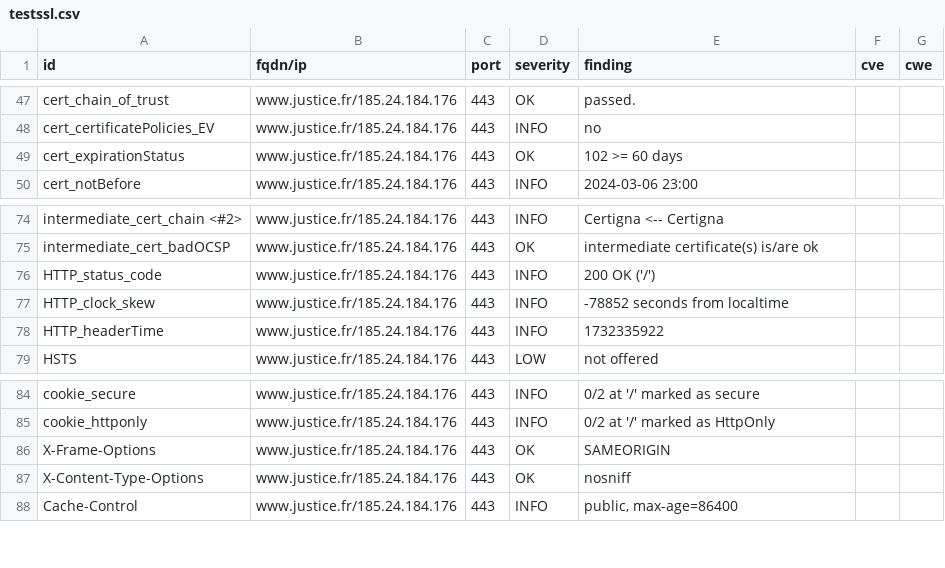
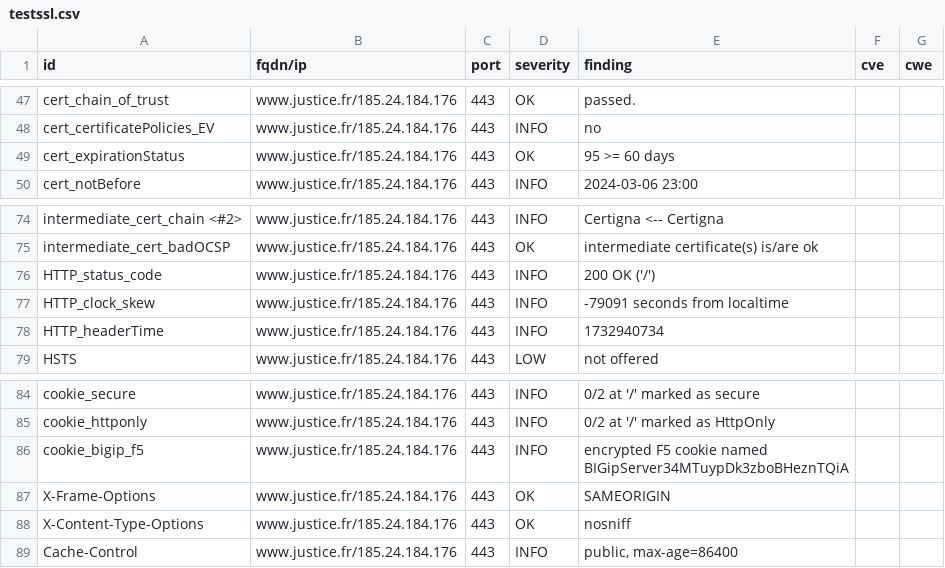
Before and after one commit to Cour-de-cassation/dashlord, a CSV file: results/aHR0cHM6Ly93d3cuanVzdGljZS5mcg==/testssl.csv, drawn as a sheet; only a part is shown, gaps mark what is left out.

Commit message:
update: https://www.justice.fr

```diff
--- a/results/aHR0cHM6Ly93d3cuanVzdGljZS5mcg==/testssl.csv
+++ b/results/aHR0cHM6Ly93d3cuanVzdGljZS5mcg==/testssl.csv
@@ -48,3 +48,3 @@
 "cert_certificatePolicies_EV","www.justice.fr/185.24.184.176","443","INFO","no","",""
-"cert_expirationStatus","www.justice.fr/185.24.184.176","443","OK","102 >= 60 days","",""
+"cert_expirationStatus","www.justice.fr/185.24.184.176","443","OK","95 >= 60 days","",""
 "cert_notBefore","www.justice.fr/185.24.184.176","443","INFO","2024-03-06 23:00","",""
@@ -76,4 +76,4 @@
 "HTTP_status_code","www.justice.fr/185.24.184.176","443","INFO","200 OK ('/')","",""
-"HTTP_clock_skew","www.justice.fr/185.24.184.176","443","INFO","-78852 seconds from localtime","",""
-"HTTP_headerTime","www.justice.fr/185.24.184.176","443","INFO","1732335922","",""
+"HTTP_clock_skew","www.justice.fr/185.24.184.176","443","INFO","-79091 seconds from localtime","",""
+"HTTP_headerTime","www.justice.fr/185.24.184.176","443","INFO","1732940734","",""
 "HSTS","www.justice.fr/185.24.184.176","443","LOW","not offered","",""
@@ -85,2 +85,3 @@
 "cookie_httponly","www.justice.fr/185.24.184.176","443","INFO","0/2 at '/' marked as HttpOnly","",""
+"cookie_bigip_f5","www.justice.fr/185.24.184.176","443","INFO","encrypted F5 cookie named BIGipServer34MTuypDk3zboBHeznTQiA","",""
 "X-Frame-Options","www.justice.fr/185.24.184.176","443","OK","SAMEORIGIN","",""
```
Also changed, not shown: 12 other files.
